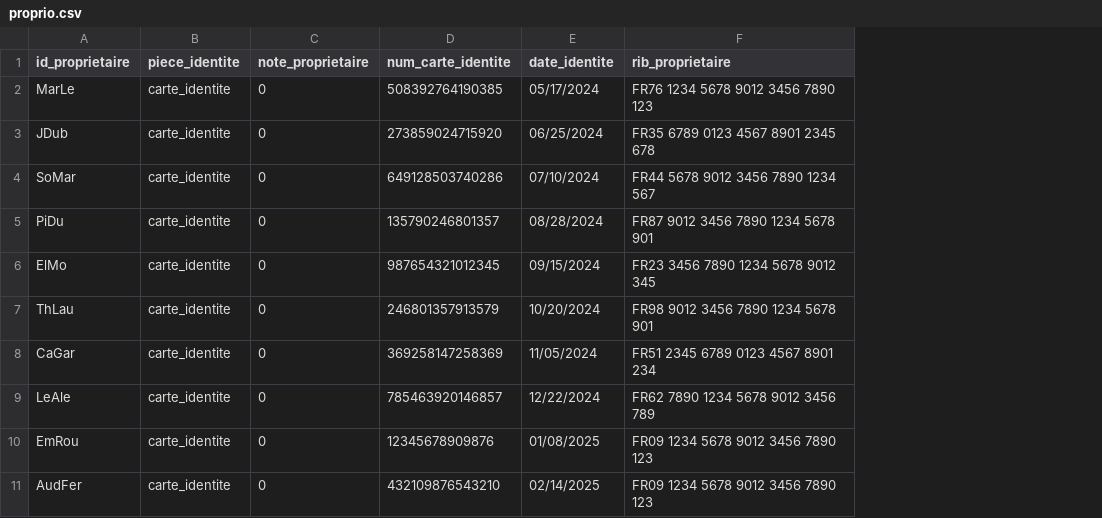
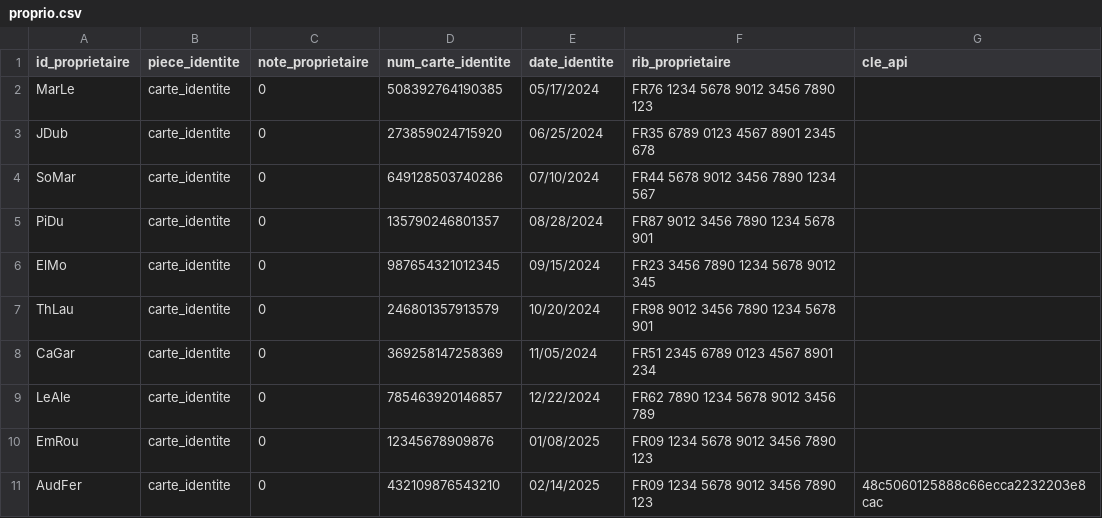
Before and after one commit to YanisFouad/alaizh-breizh, a CSV file: common/database/proprio.csv, drawn as a sheet; the diff names each change by its address in the sheet, - before the commit and + after, or states it on an @@ line.

```diff
--- a/common/database/proprio.csv
+++ b/common/database/proprio.csv
+column G (cle_api), row 11: 48c5060125888c66ecca2232203e8cac
```
Also changed, not shown: 2 other files.
